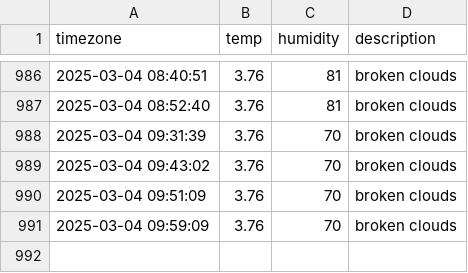
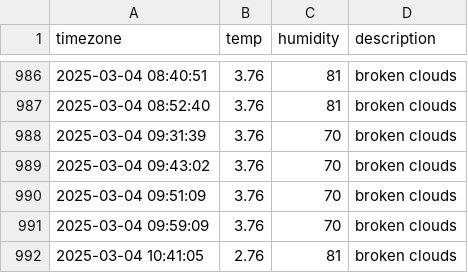
Before and after one commit to sondawon1216/seoul_weather, a CSV file: seoul_weather.csv, drawn as a sheet; only a part is shown, gaps mark what is left out; the diff names each change by its address in the sheet, - before the commit and + after, or states it on an @@ line.

```diff
--- a/seoul_weather.csv
+++ b/seoul_weather.csv
+row 992: 2025-03-04 10:41:05 | 2.76 | 81 | broken clouds
```
